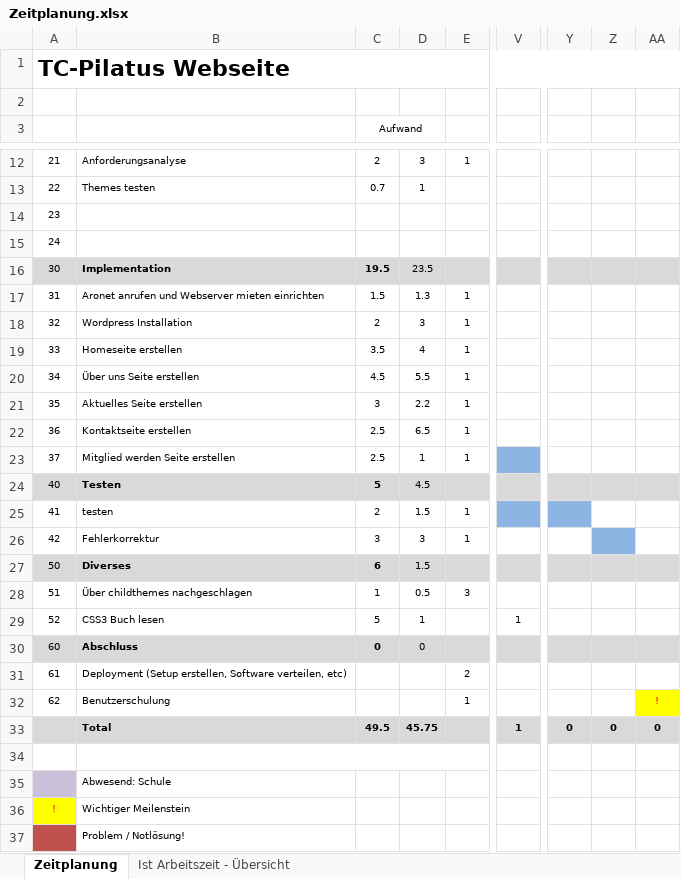
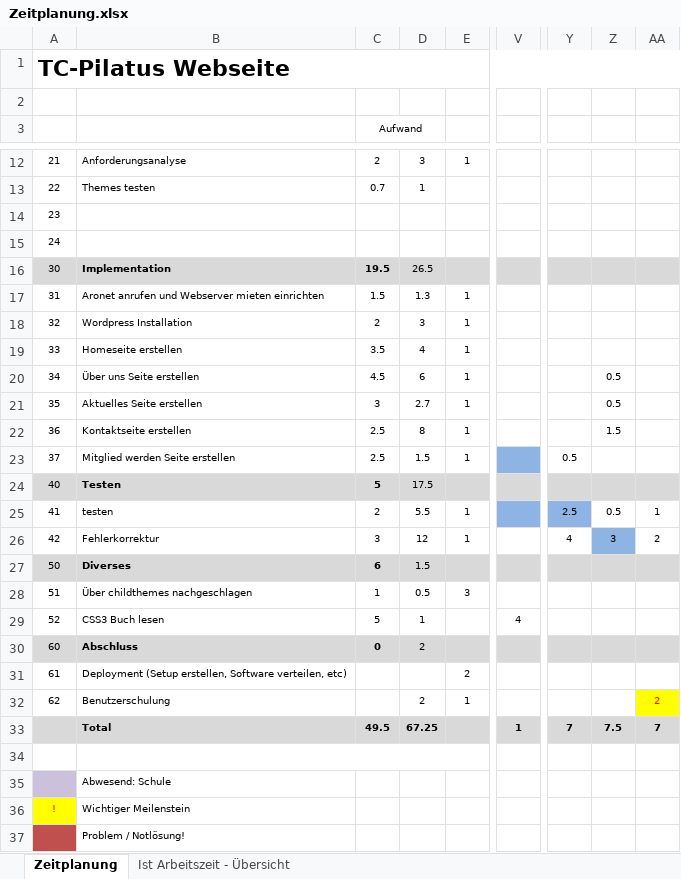
Before and after one commit to D15G/TC-Pilatus-Webseite, an Excel workbook: Zeitplanung.xlsx, sheet Zeitplanung, drawn as a sheet; only a part is shown, gaps mark what is left out; values as stored, in another font and other column widths than the file's, no borders; the diff covers the shown part only; the diff names each change by its address in the sheet, - before the commit and + after, or states it on an @@ line.

Commit message:
Zeitplanung

```diff
--- a/Zeitplanung.xlsx (sheet Zeitplanung)
+++ b/Zeitplanung.xlsx (sheet Zeitplanung)
-D16: 23.5
+D16: 26.5
-D20: 5.5
+D20: 6
-Z20:Z21: (empty)
+Z20:Z21: 0.5
-D21: 2.2
+D21: 2.7
-D22: 6.5
+D22: 8
-Z22: (empty)
+Z22: 1.5
-D23: 1
+D23: 1.5
-Y23: (empty)
+Y23: 0.5
-D24: 4.5
+D24: 17.5
-D25: 1.5
+D25: 5.5
-Y25: (empty)
+Y25: 2.5
-Z25: (empty)
+Z25: 0.5
-AA25: (empty)
+AA25: 1
-D26: 3
+D26: 12
-Y26: (empty)
+Y26: 4
-Z26: (empty)
+Z26: 3
-AA26: (empty)
+AA26: 2
-V29: 1
+V29: 4
-D30: 0
+D30: 2
-D32: (empty)
+D32: 2
-AA32: !
+AA32: 2
-D33: 45.75
+D33: 67.25
-Y33: 0
+Y33: 7
-Z33: 0
+Z33: 7.5
-AA33: 0
+AA33: 7
```
Also changed, not shown: 7 edited cells elsewhere in this sheet, sheet Ist Arbeitszeit - Übersicht, charts or pictures.
